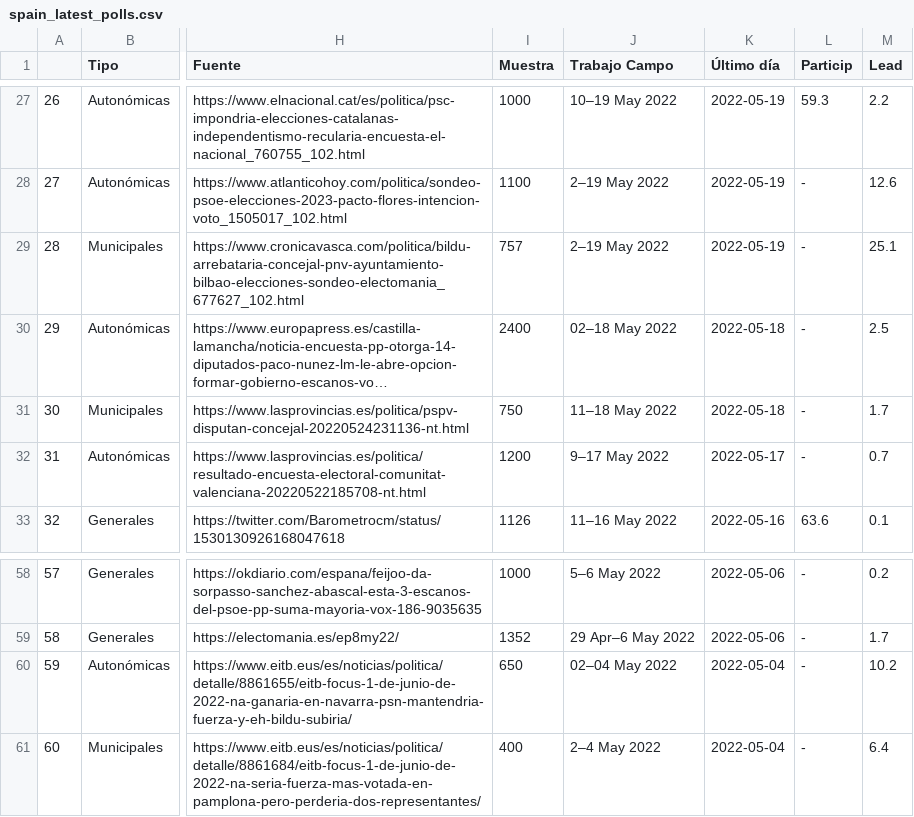
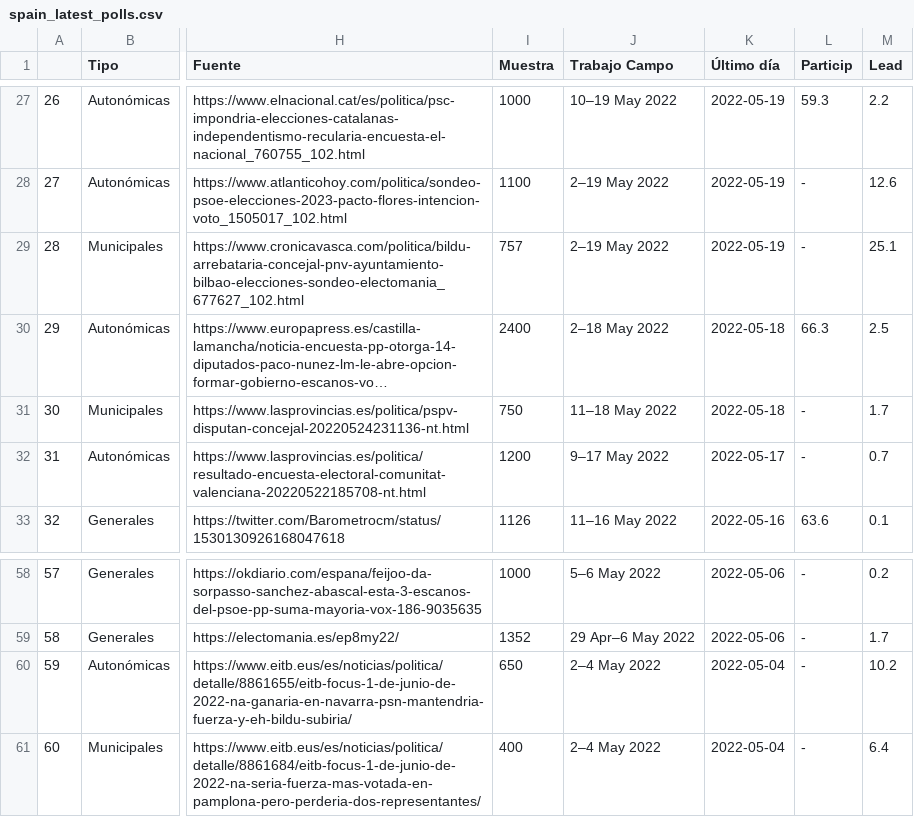
Before and after one commit to endikasatu/encuestas_esp, a CSV file: data/spain_latest_polls.csv, drawn as a sheet; only a part is shown, gaps mark what is left out; long unchanged cells end in …; the diff names each change by its address in the sheet, - before the commit and + after, or states it on an @@ line.

```diff
--- a/data/spain_latest_polls.csv
+++ b/data/spain_latest_polls.csv
-J30 (Trabajo Campo): 02–18 May 2022
+J30 (Trabajo Campo): 2–18 May 2022
-L30 (Particip): -
+L30 (Particip): 66.3
-J60 (Trabajo Campo): 02–04 May 2022
+J60 (Trabajo Campo): 2–4 May 2022
```
Also changed, not shown: 3 other files.
